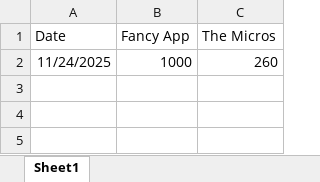
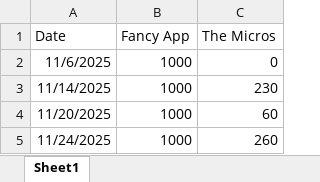
Before and after one commit to SamSamDataMan/stang-gang, an Excel workbook: Data.xlsx, sheet Sheet1, drawn as a sheet; values as stored, in another font and other column widths than the file's, no borders; the diff names each change by its address in the sheet, - before the commit and + after, or states it on an @@ line.

Commit message:
Add data, new features, clean up chart

```diff
--- a/Data.xlsx (sheet Sheet1)
+++ b/Data.xlsx (sheet Sheet1)
+row 2: 11/6/2025 | 1000 | 0
+row 3: 11/14/2025 | 1000 | 230
+row 4: 11/20/2025 | 1000 | 60
```
Also changed, not shown: 1 other file.
